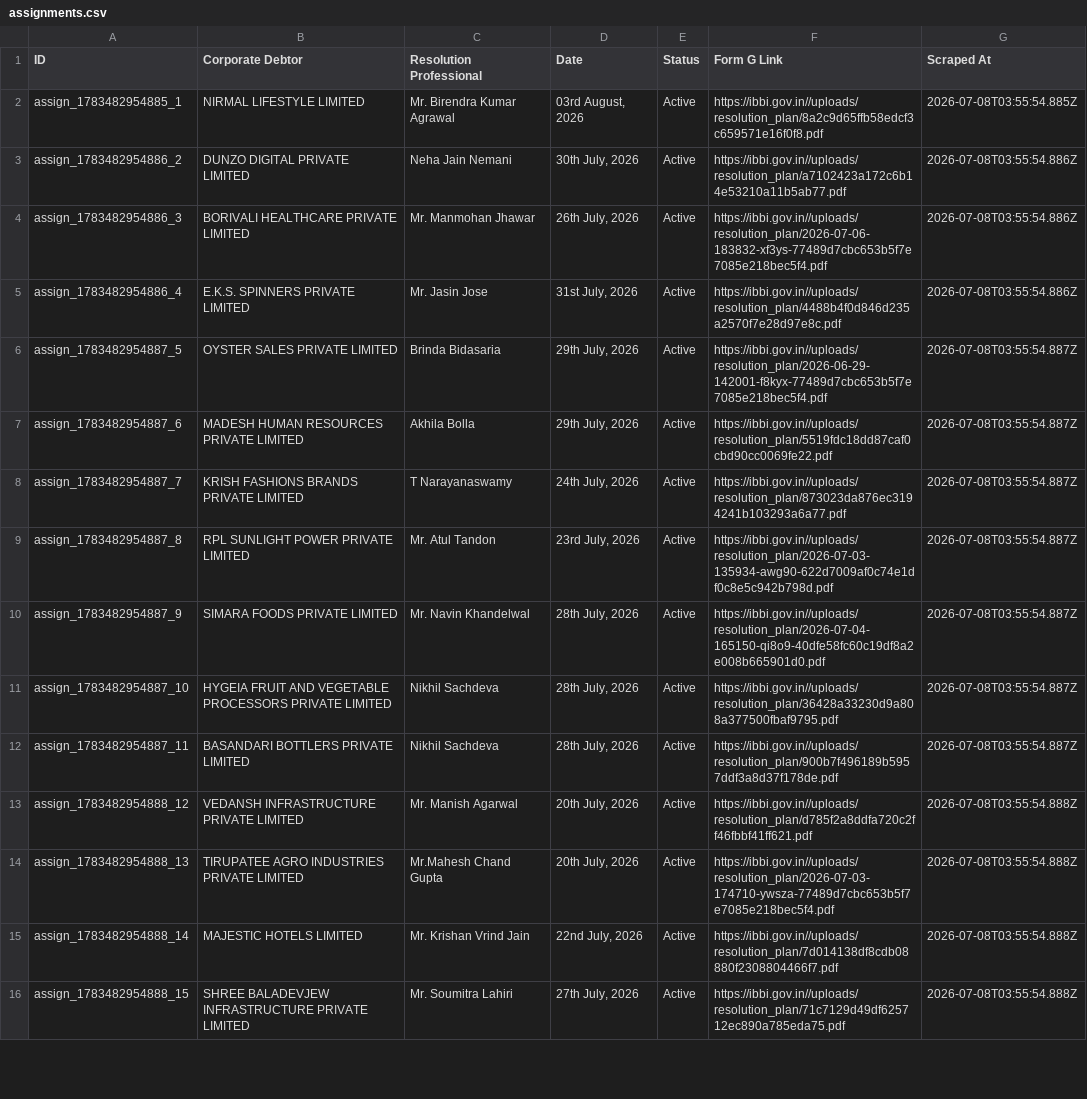
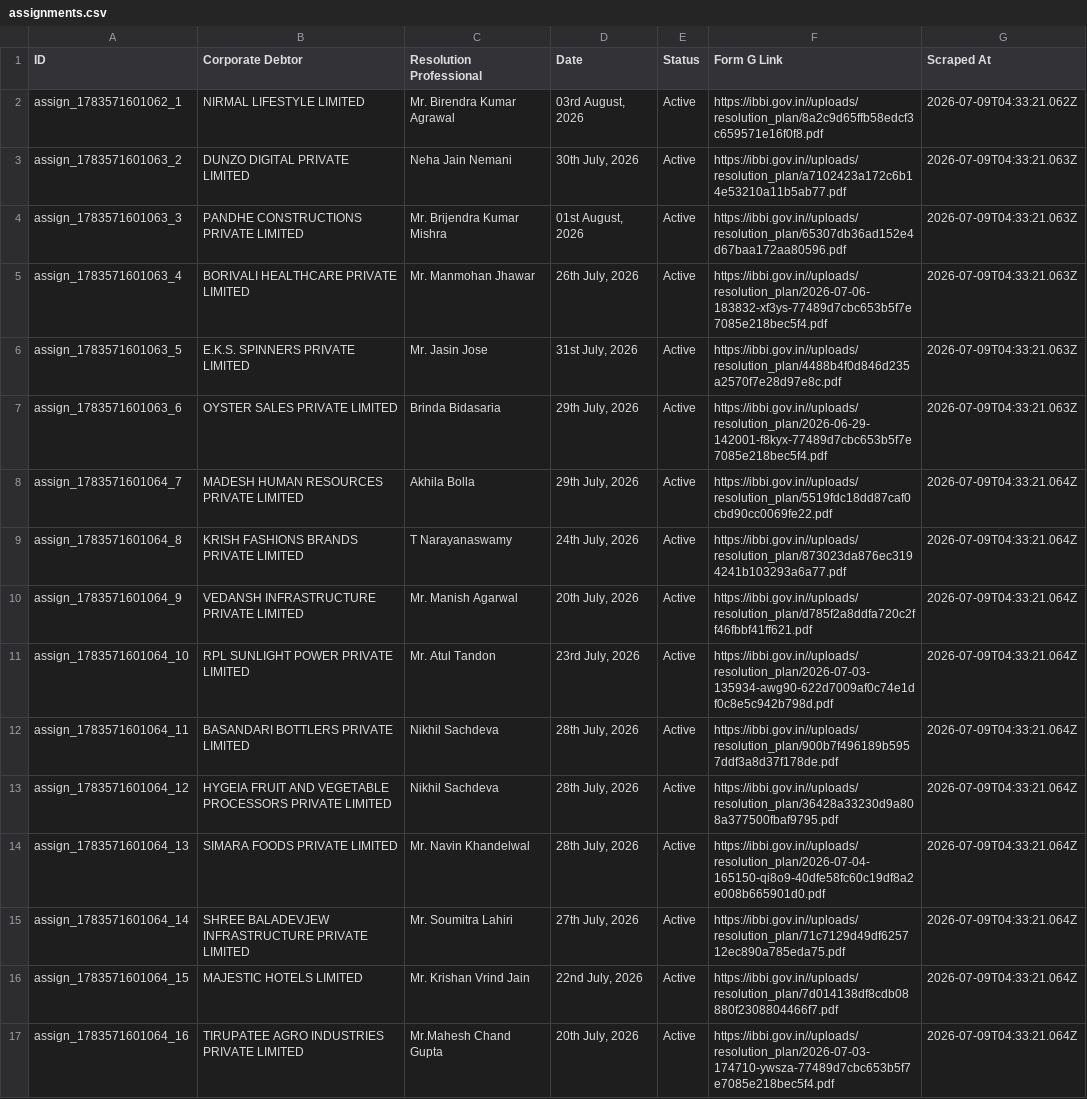
Before and after one commit to prometheus5863/form-g-aarsh, a CSV file: data/assignments.csv, drawn as a sheet; only a part is shown; removed rows and columns are numbered as before the commit, all else as after; the diff covers the shown part only; the diff names each change by its address in the sheet, - before the commit and + after, or states it on an @@ line.

```diff
--- a/data/assignments.csv
+++ b/data/assignments.csv
-A2 (ID): assign_1783482954885_1
+A2 (ID): assign_1783571601062_1
-G2 (Scraped At): 2026-07-08T03:55:54.885Z
+G2 (Scraped At): 2026-07-09T04:33:21.062Z
-A3 (ID): assign_1783482954886_2
+A3 (ID): assign_1783571601063_2
-G3 (Scraped At): 2026-07-08T03:55:54.886Z
+G3 (Scraped At): 2026-07-09T04:33:21.063Z
+row 4: assign_1783571601063_3 | PANDHE CONSTRUCTIONS PRIVATE LIMITED | Mr. Brijendra Kumar Mishra | 01st August, 2026 | Active | https://ibbi.gov.in//uploads/resolution_plan/65307db36ad152e4d67baa172aa80596.pdf | 2026-07-09T04:33:21.063Z
-A5 (ID): assign_1783482954886_3
+A5 (ID): assign_1783571601063_4
-G5:G6 (Scraped At): 2026-07-08T03:55:54.886Z
+G5:G6 (Scraped At): 2026-07-09T04:33:21.063Z
-A6 (ID): assign_1783482954886_4
+A6 (ID): assign_1783571601063_5
-A7 (ID): assign_1783482954887_5
+A7 (ID): assign_1783571601063_6
-G7 (Scraped At): 2026-07-08T03:55:54.887Z
+G7 (Scraped At): 2026-07-09T04:33:21.063Z
-A8 (ID): assign_1783482954887_6
+A8 (ID): assign_1783571601064_7
-G8:G9 (Scraped At): 2026-07-08T03:55:54.887Z
+G8:G9 (Scraped At): 2026-07-09T04:33:21.064Z
-A9 (ID): assign_1783482954887_7
+A9 (ID): assign_1783571601064_8
+row 10: assign_1783571601064_9 | VEDANSH INFRASTRUCTURE PRIVATE LIMITED | Mr. Manish Agarwal | 20th July, 2026 | Active | https://ibbi.gov.in//uploads/resolution_plan/d785f2a8ddfa720c2ff46fbbf41ff621.pdf | 2026-07-09T04:33:21.064Z
-A11 (ID): assign_1783482954887_8
+A11 (ID): assign_1783571601064_10
-G11:G14 (Scraped At): 2026-07-08T03:55:54.887Z
+G11:G14 (Scraped At): 2026-07-09T04:33:21.064Z
-A12 (ID): assign_1783482954887_9
+A12 (ID): assign_1783571601064_11
-B12 (Corporate Debtor): SIMARA FOODS PRIVATE LIMITED
+B12 (Corporate Debtor): BASANDARI BOTTLERS PRIVATE LIMITED
-C12 (Resolution Professional): Mr. Navin Khandelwal
+C12 (Resolution Professional): Nikhil Sachdeva
-F12 (Form G Link): https://ibbi.gov.in//uploads/resolution_plan/2026-07-04-165150-qi8o9-40dfe58fc60c19df8a2e008b665901d0.pdf
+F12 (Form G Link): https://ibbi.gov.in//uploads/resolution_plan/900b7f496189b5957ddf3a8d37f178de.pdf
-A13 (ID): assign_1783482954887_10
+A13 (ID): assign_1783571601064_12
-A14 (ID): assign_1783482954887_11
+A14 (ID): assign_1783571601064_13
-B14 (Corporate Debtor): BASANDARI BOTTLERS PRIVATE LIMITED
+B14 (Corporate Debtor): SIMARA FOODS PRIVATE LIMITED
-C14 (Resolution Professional): Nikhil Sachdeva
+C14 (Resolution Professional): Mr. Navin Khandelwal
-F14 (Form G Link): https://ibbi.gov.in//uploads/resolution_plan/900b7f496189b5957ddf3a8d37f178de.pdf
+F14 (Form G Link): https://ibbi.gov.in//uploads/resolution_plan/2026-07-04-165150-qi8o9-40dfe58fc60c19df8a2e008b665901d0.pdf
-row 13: assign_1783482954888_12 | VEDANSH INFRASTRUCTURE PRIVATE LIMITED | Mr. Manish Agarwal | 20th July, 2026 | Active | https://ibbi.gov.in//uploads/resolution_plan/d785f2a8ddfa720c2ff46fbbf41ff621.pdf | 2026-07-08T03:55:54.888Z
-row 14: assign_1783482954888_13 | TIRUPATEE AGRO INDUSTRIES PRIVATE LIMITED | Mr.Mahesh Chand Gupta | 20th July, 2026 | Active | https://ibbi.gov.in//uploads/resolution_plan/2026-07-03-174710-ywsza-77489d7cbc653b5f7e7085e218bec5f4.pdf | 2026-07-08T03:55:54.888Z
-row 15: assign_1783482954888_14 | MAJESTIC HOTELS LIMITED | Mr. Krishan Vrind Jain | 22nd July, 2026 | Active | https://ibbi.gov.in//uploads/resolution_plan/7d014138df8cdb08880f2308804466f7.pdf | 2026-07-08T03:55:54.888Z
-A15 (ID): assign_1783482954888_15
+A15 (ID): assign_1783571601064_14
-G15 (Scraped At): 2026-07-08T03:55:54.888Z
+G15 (Scraped At): 2026-07-09T04:33:21.064Z
+row 16: assign_1783571601064_15 | MAJESTIC HOTELS LIMITED | Mr. Krishan Vrind Jain | 22nd July, 2026 | Active | https://ibbi.gov.in//uploads/resolution_plan/7d014138df8cdb08880f2308804466f7.pdf | 2026-07-09T04:33:21.064Z
+row 17: assign_1783571601064_16 | TIRUPATEE AGRO INDUSTRIES PRIVATE LIMITED | Mr.Mahesh Chand Gupta | 20th July, 2026 | Active | https://ibbi.gov.in//uploads/resolution_plan/2026-07-03-174710-ywsza-77489d7cbc653b5f7e7085e218bec5f4.pdf | 2026-07-09T04:33:21.064Z
```
Also changed, not shown: 1 removed row and 8 edited cells elsewhere in this file, data/announcements.csv, data/public_announcements.csv.
